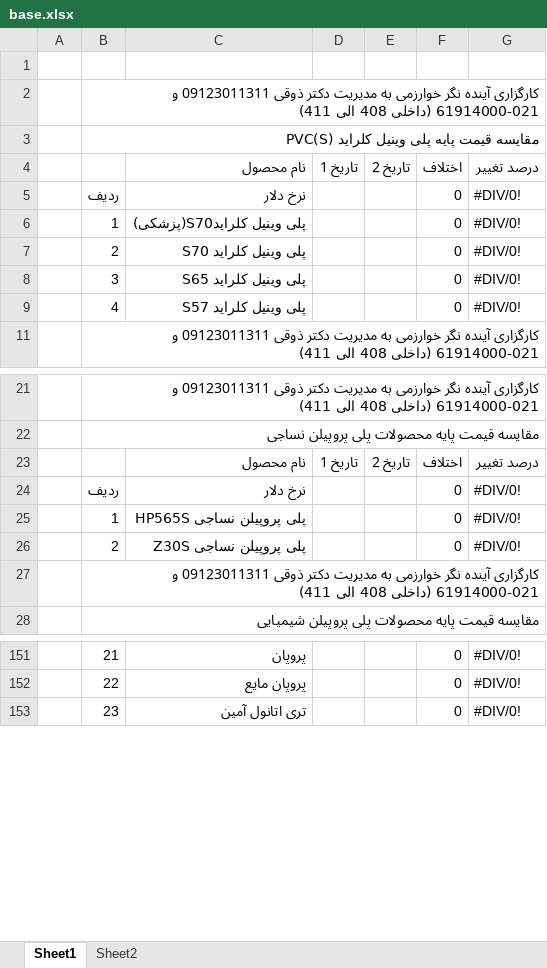
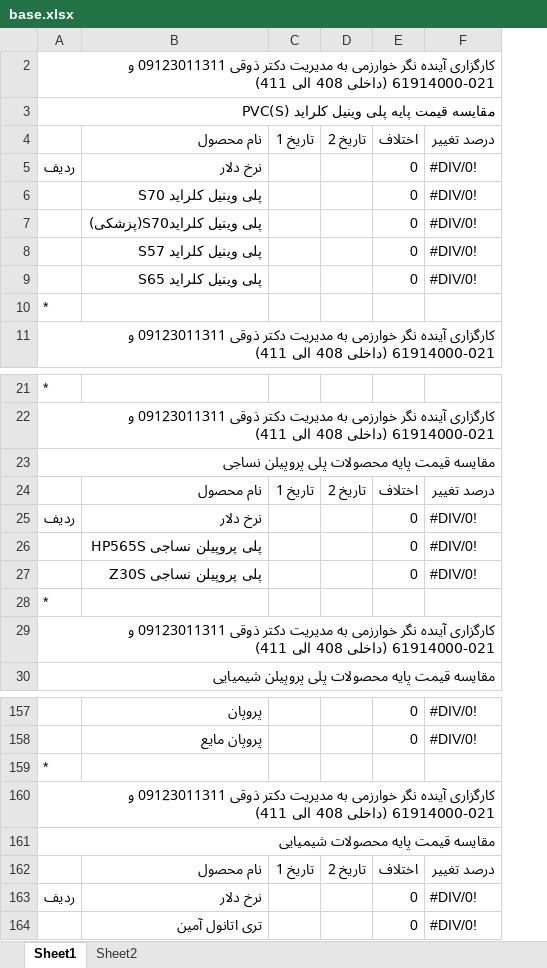
Before and after one commit to paria-zgh/Gheymat-Jahani, an Excel workbook: public/base.xlsx, sheet Sheet1, drawn as a sheet; only a part is shown, gaps mark what is left out; values as stored, in another font and other column widths than the file's, no cell formats; charts and pictures and conditional formats not drawn; removed rows and columns are numbered as before the commit, all else as after; the diff covers the shown part only; the diff names each change by its address in the sheet, - before the commit and + after, or states it on an @@ line.

```diff
--- a/public/base.xlsx (sheet Sheet1)
+++ b/public/base.xlsx (sheet Sheet1)
-column A, empty
-column B, rows 2-6: کارگزاری آینده نگر خوارزمی به مدیریت دکتر ذوقی 09123011311 و 61914000-021 (داخلی 408 الی 411) | مقایسه قیمت پایه پلی وینیل کلراید PVC(S) |  | ردیف | 1; rows 8-11: 3 | 4 | کارگزاری آینده نگر خوارزمی به مدیریت دکتر ذوقی 09123011311 و 61914000-021 (داخلی 408 الی 411); rows 21-28: کارگزاری آینده نگر خوارزمی به مدیریت دکتر ذوقی 09123011311 و 61914000-021 (داخلی 408 الی 411) | مقایسه قیمت پایه محصولات پلی پروپیلن نساجی |  | ردیف | 1 | 2 | کارگزاری آینده نگر خوارزمی به مدیریت دکتر ذوقی 09123011311 و 61914000-021 (داخلی 408 الی 411) | مقایسه قیمت پایه محصولات پلی پروپیلن شیمیایی; rows 151-153: 21 | 22 | 23
+column A, rows 2-5: کارگزاری آینده نگر خوارزمی به مدیریت دکتر ذوقی 09123011311 و 61914000-021 (داخلی 408 الی 411) | مقایسه قیمت پایه پلی وینیل کلراید PVC(S) |  | ردیف; rows 10-11: * | کارگزاری آینده نگر خوارزمی به مدیریت دکتر ذوقی 09123011311 و 61914000-021 (داخلی 408 الی 411); rows 21-22: * | کارگزاری آینده نگر خوارزمی به مدیریت دکتر ذوقی 09123011311 و 61914000-021 (داخلی 408 الی 411); row 25: ردیف; rows 29-30: کارگزاری آینده نگر خوارزمی به مدیریت دکتر ذوقی 09123011311 و 61914000-021 (داخلی 408 الی 411) | مقایسه قیمت پایه محصولات پلی پروپیلن شیمیایی
-row 1: (empty)
@@ row 7 moved to row 6: پلی وینیل کلراید S70 @@
+row 8:  | پلی وینیل کلراید S57 |  |  | 0 | #DIV/0!
-B10: پلی وینیل کلراید S57
+B10: (empty)
-E10: 0
+E10: (empty)
-F10: #DIV/0!
+F10: (empty)
+row 23: مقایسه قیمت پایه محصولات پلی پروپیلن نساجی
+row 28: *
+row 159: *
+row 160: کارگزاری آینده نگر خوارزمی به مدیریت دکتر ذوقی 09123011311 و 61914000-021 (داخلی 408 الی 411)
+row 161: مقایسه قیمت پایه محصولات شیمیایی
+row 162:  | نام محصول | تاریخ 1 | تاریخ 2 | اختلاف | درصد تغییر
+row 163: ردیف | نرخ دلار |  |  | 0 | #DIV/0!
```
Also changed, not shown: 9 added rows elsewhere in this sheet, sheet Sheet2, cell formats, formulas that keep their value, hidden cells, charts or pictures, 11 other files.
